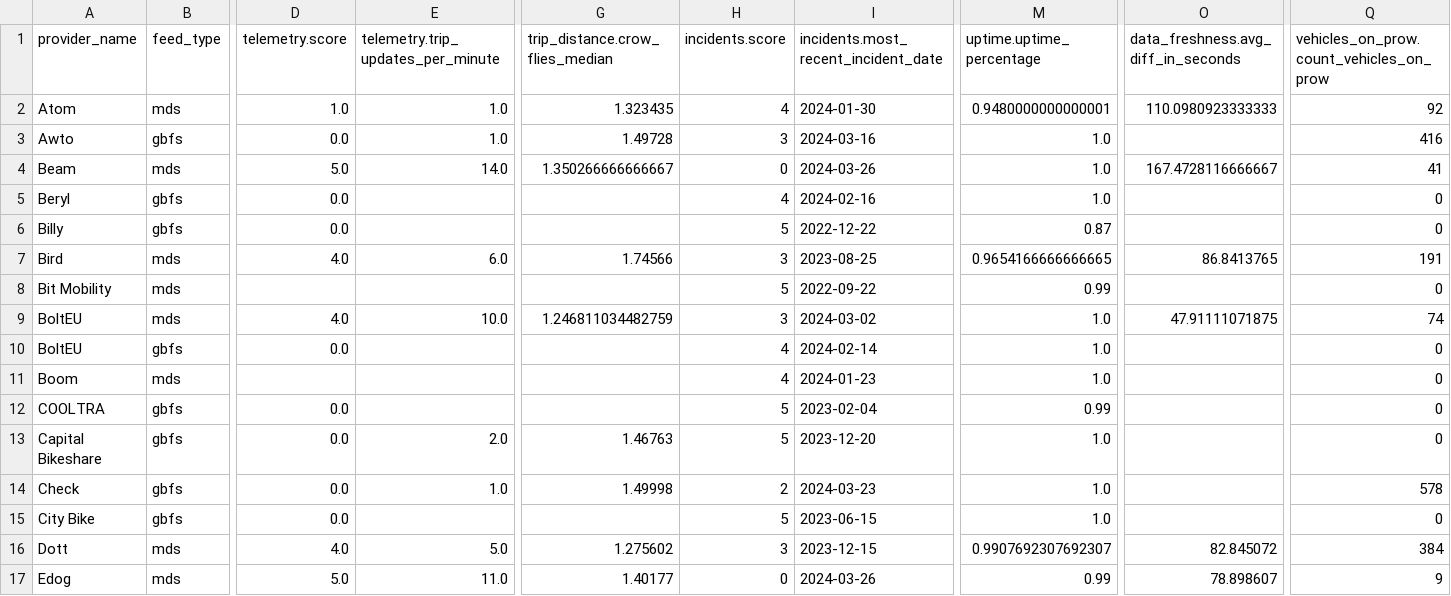
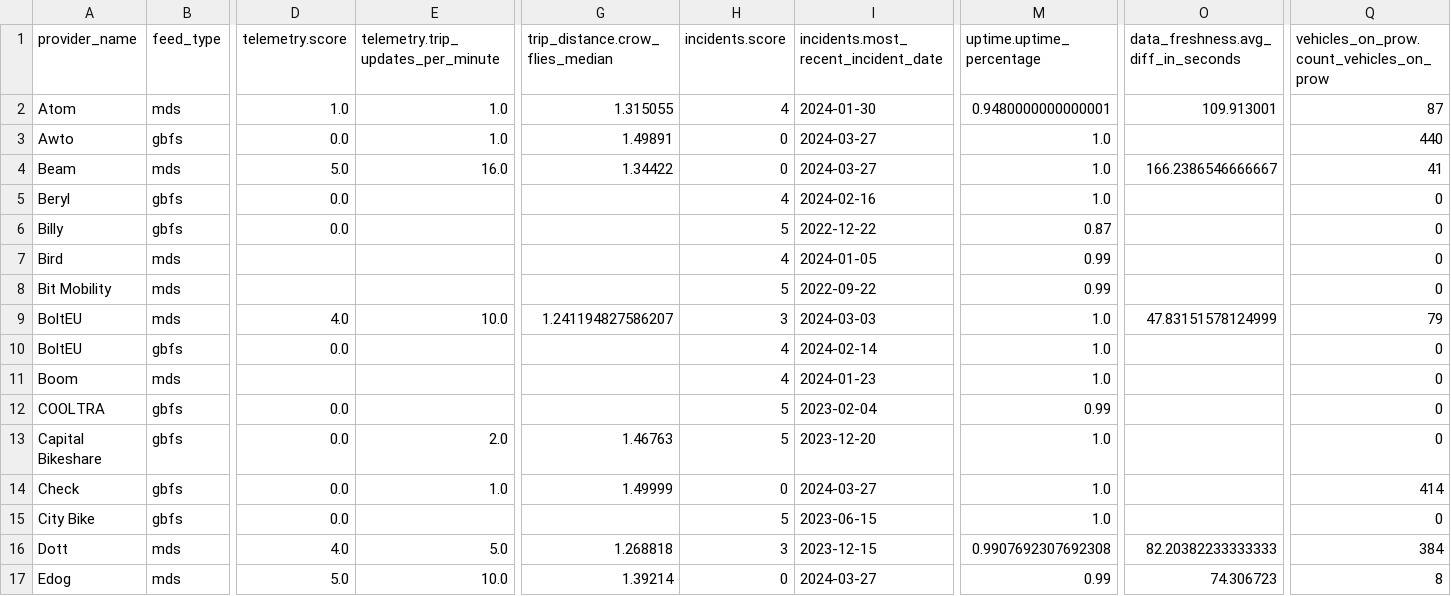
Before and after one commit to vianova-io/sli_feeds, a CSV file: sli_scores.csv, drawn as a sheet; only a part is shown, gaps mark what is left out; removed rows and columns are numbered as before the commit, all else as after; rows hold the shown columns only; the diff covers the shown part only; the diff names each change by its address in the sheet, - before the commit and + after, or states it on an @@ line.

Commit message:
feat: new version of feeds SLI

```diff
--- a/sli_scores.csv
+++ b/sli_scores.csv
-G2 (trip_distance.crow_flies_median): 1.323435
+G2 (trip_distance.crow_flies_median): 1.315055
-O2: 110.0980923333333
+O2: 109.913001
-Q2: 92
+Q2: 87
-G3 (trip_distance.crow_flies_median): 1.49728
+G3 (trip_distance.crow_flies_median): 1.49891
-H3 (incidents.score): 3
+H3 (incidents.score): 0
-I3: 2024-03-16
+I3: 2024-03-27
-Q3: 416
+Q3: 440
-E4: 14.0
+E4: 16.0
-G4 (trip_distance.crow_flies_median): 1.350266666666667
+G4 (trip_distance.crow_flies_median): 1.34422
-I4: 2024-03-26
+I4: 2024-03-27
-O4: 167.4728116666667
+O4: 166.2386546666667
-row 7: Bird | mds | 4.0 | 6.0 | 1.74566 | 3 | 2023-08-25 | 0.9654166666666665 | 86.8413765 | 191
+row 7: Bird | mds |  |  |  | 4 | 2024-01-05 | 0.99 |  | 0
-G9 (trip_distance.crow_flies_median): 1.246811034482759
+G9 (trip_distance.crow_flies_median): 1.241194827586207
-I9: 2024-03-02
+I9: 2024-03-03
-O9: 47.91111071875
+O9: 47.83151578124999
-Q9: 74
+Q9: 79
-G14 (trip_distance.crow_flies_median): 1.49998
+G14 (trip_distance.crow_flies_median): 1.49999
-H14 (incidents.score): 2
+H14 (incidents.score): 0
-I14: 2024-03-23
+I14: 2024-03-27
-Q14: 578
+Q14: 414
-G16 (trip_distance.crow_flies_median): 1.275602
+G16 (trip_distance.crow_flies_median): 1.268818
-M16 (uptime.uptime_percentage): 0.9907692307692307
+M16 (uptime.uptime_percentage): 0.9907692307692308
-O16: 82.845072
+O16: 82.20382233333333
-E17: 11.0
+E17: 10.0
-G17 (trip_distance.crow_flies_median): 1.40177
+G17 (trip_distance.crow_flies_median): 1.39214
-I17: 2024-03-26
+I17: 2024-03-27
-O17: 78.898607
+O17: 74.306723
-Q17: 9
+Q17: 8
```
Also changed, not shown: 81 edited cells elsewhere in this file, 1 other file.
